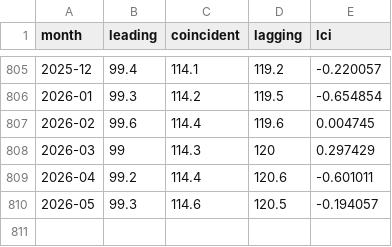
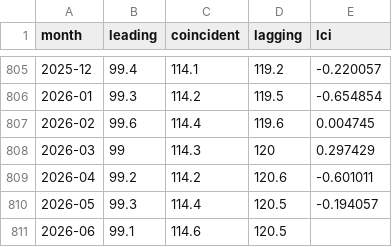
Before and after one commit to gteconomist/economicsguru, a CSV file: data/historical/tcb_composite_indexes.csv, drawn as a sheet; only a part is shown, gaps mark what is left out.

Commit message:
leading: add June 2026 CB composites manually (Tavily out of credits; auto-scrape resumes when restored)

```diff
--- a/data/historical/tcb_composite_indexes.csv
+++ b/data/historical/tcb_composite_indexes.csv
@@ -808,3 +808,4 @@ month,leading,coincident,lagging,lci
 2026-03,99,114.3,120,0.297429
-2026-04,99.2,114.4,120.6,-0.601011
-2026-05,99.3,114.6,120.5,-0.194057
+2026-04,99.2,114.2,120.6,-0.601011
+2026-05,99.3,114.4,120.5,-0.194057
+2026-06,99.1,114.6,120.5,
```
